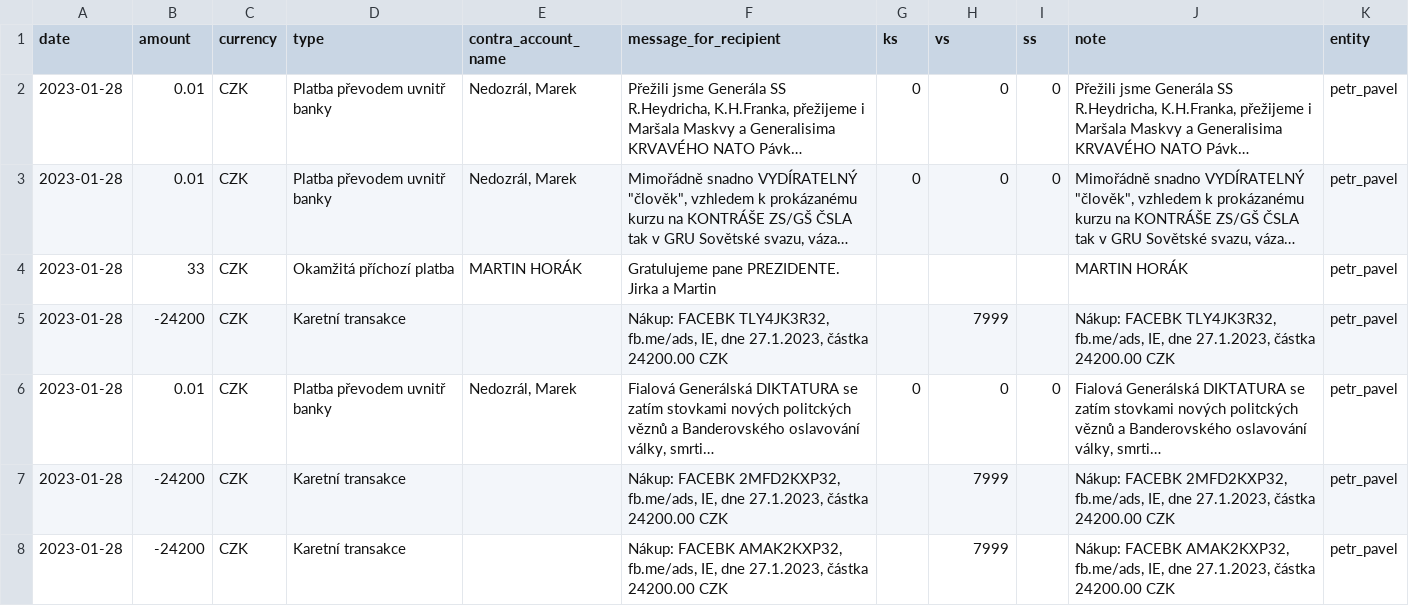
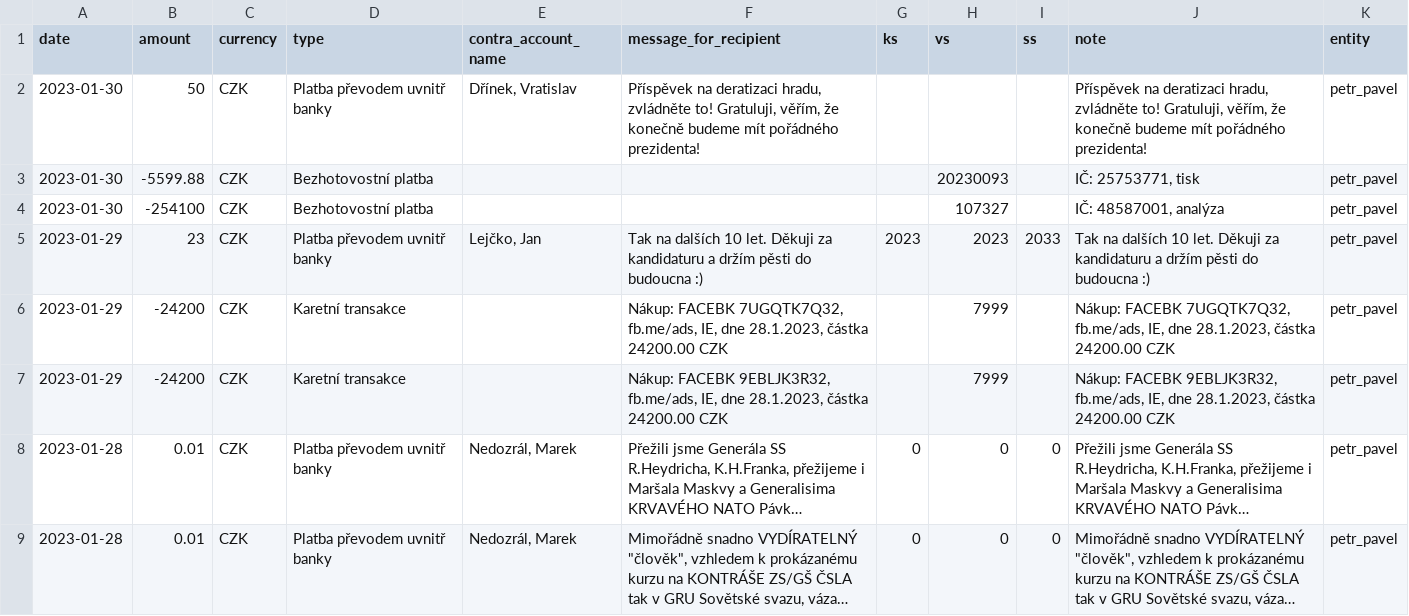
Before and after one commit to opop999/TI_monitoring_transparent_accounts_2023, a CSV file: output/fio/individual_accounts/petr_pavel.csv, drawn as a sheet; only a part is shown; the shorter side is filled out with more unchanged rows; long unchanged cells end in …; the diff names each change by its address in the sheet, - before the commit and + after, or states it on an @@ line.

```diff
--- a/output/fio/individual_accounts/petr_pavel.csv
+++ b/output/fio/individual_accounts/petr_pavel.csv
+row 2: 2023-01-30 | 50 | CZK | Platba převodem uvnitř banky | Dřínek, Vratislav | Příspěvek na deratizaci hradu, zvládněte to! Gratuluji, věřím, že konečně budeme mít pořádného prezidenta! |  |  |  | Příspěvek na deratizaci hradu, zvládněte to! Gratuluji, věřím, že konečně budeme mít pořádného prezidenta! | petr_pavel
+row 3: 2023-01-30 | -5599.88 | CZK | Bezhotovostní platba |  |  |  | 20230093 |  | IČ: 25753771, tisk | petr_pavel
+row 4: 2023-01-30 | -254100 | CZK | Bezhotovostní platba |  |  |  | 107327 |  | IČ: 48587001, analýza | petr_pavel
+row 5: 2023-01-29 | 23 | CZK | Platba převodem uvnitř banky | Lejčko, Jan | Tak na dalších 10 let. Děkuji za kandidaturu a držím pěsti do budoucna :) | 2023 | 2023 | 2033 | Tak na dalších 10 let. Děkuji za kandidaturu a držím pěsti do budoucna :) | petr_pavel
+row 6: 2023-01-29 | -24200 | CZK | Karetní transakce |  | Nákup: FACEBK 7UGQTK7Q32, fb.me/ads, IE, dne 28.1.2023, částka 24200.00 CZK |  | 7999 |  | Nákup: FACEBK 7UGQTK7Q32, fb.me/ads, IE, dne 28.1.2023, částka 24200.00 CZK | petr_pavel
+row 7: 2023-01-29 | -24200 | CZK | Karetní transakce |  | Nákup: FACEBK 9EBLJK3R32, fb.me/ads, IE, dne 28.1.2023, částka 24200.00 CZK |  | 7999 |  | Nákup: FACEBK 9EBLJK3R32, fb.me/ads, IE, dne 28.1.2023, částka 24200.00 CZK | petr_pavel
```
Also changed, not shown: output/csas/individual_accounts/danuse_nerudova.csv, output/csas/individual_accounts/pavel_fischer.csv, 20 other files.
